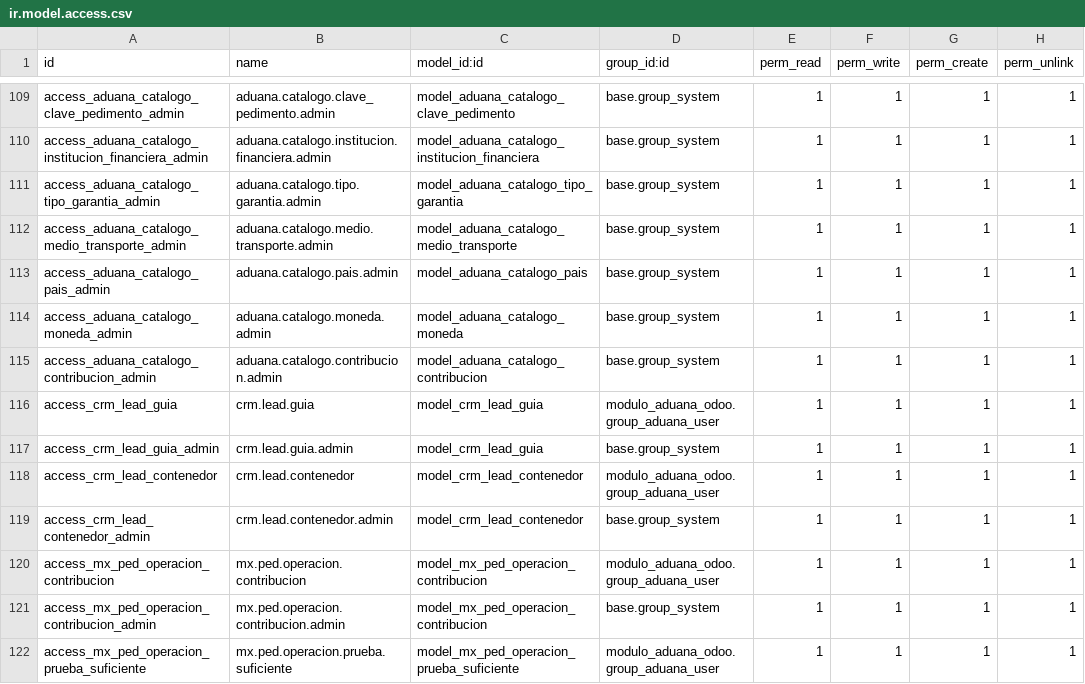
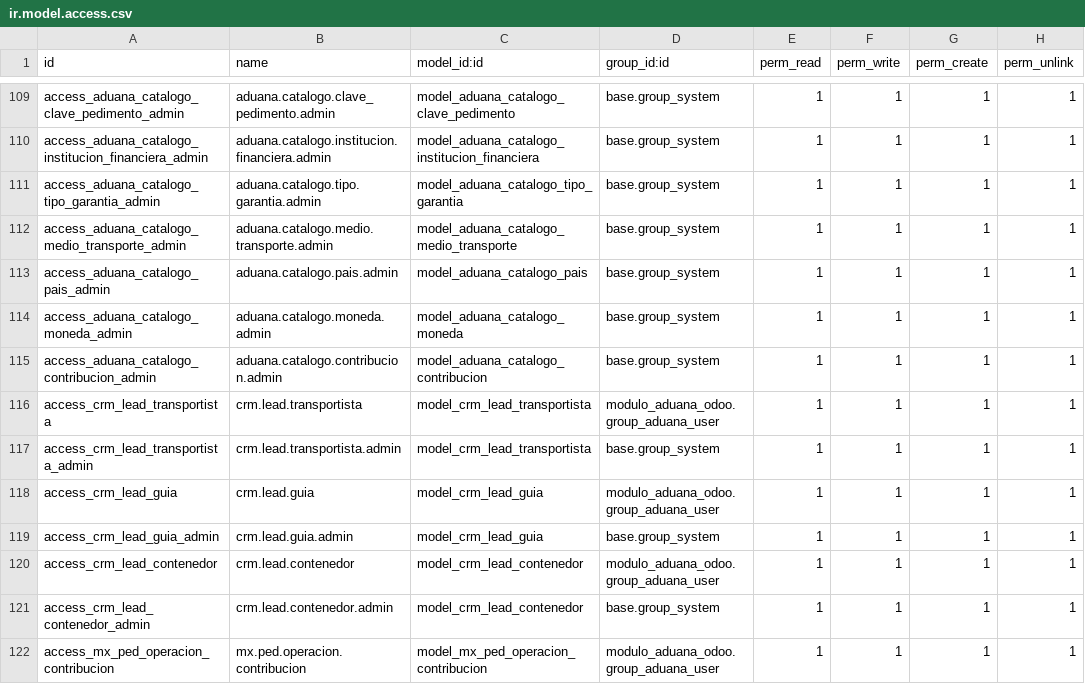
Before and after one commit to ramoncorquiz1997/modulo_aduana_odoo, a CSV file: security/ir.model.access.csv, drawn as a sheet; only a part is shown, gaps mark what is left out; the shorter side is filled out with more unchanged rows.

```diff
--- a/security/ir.model.access.csv
+++ b/security/ir.model.access.csv
@@ -115,2 +115,4 @@ access_aduana_catalogo_moneda_admin,aduana.catalogo.moneda.admin,model_aduana_ca
 access_aduana_catalogo_contribucion_admin,aduana.catalogo.contribucion.admin,model_aduana_catalogo_contribucion,base.group_system,1,1,1,1
+access_crm_lead_transportista,crm.lead.transportista,model_crm_lead_transportista,modulo_aduana_odoo.group_aduana_user,1,1,1,1
+access_crm_lead_transportista_admin,crm.lead.transportista.admin,model_crm_lead_transportista,base.group_system,1,1,1,1
 access_crm_lead_guia,crm.lead.guia,model_crm_lead_guia,modulo_aduana_odoo.group_aduana_user,1,1,1,1
```
Also changed, not shown: 5 other files.
